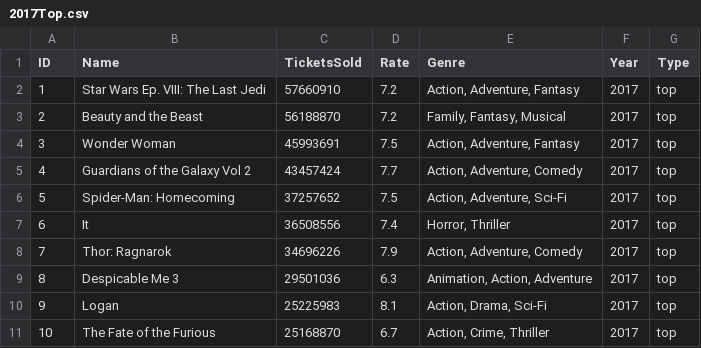
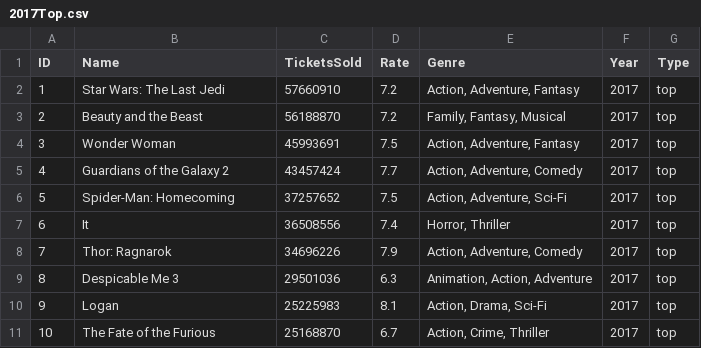
Before and after one commit to beckysx/Project3, a CSV file: 2017Top.csv, drawn as a sheet.

```diff
--- a/2017Top.csv
+++ b/2017Top.csv
@@ -1,6 +1,6 @@
 ID,Name,TicketsSold,Rate,Genre,Year,Type
-1,Star Wars Ep. VIII: The Last Jedi,57660910,7.2,"Action, Adventure, Fantasy",2017,top
+1,Star Wars: The Last Jedi,57660910,7.2,"Action, Adventure, Fantasy",2017,top
 2,Beauty and the Beast,56188870,7.2,"Family, Fantasy, Musical ",2017,top
 3,Wonder Woman,45993691,7.5,"Action, Adventure, Fantasy",2017,top
-4,Guardians of the Galaxy Vol 2,43457424,7.7,"Action, Adventure, Comedy ",2017,top
+4,Guardians of the Galaxy 2,43457424,7.7,"Action, Adventure, Comedy ",2017,top
 5,Spider-Man: Homecoming,37257652,7.5,"Action, Adventure, Sci-Fi",2017,top
```
Also changed, not shown: 2014Oscar.csv, 2014Top.csv, 3 other files.
